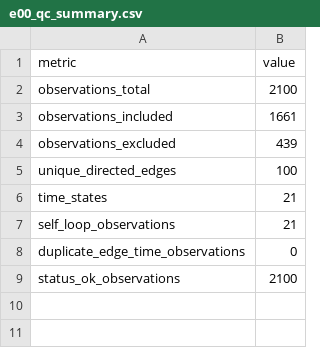
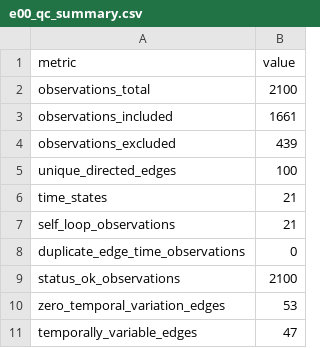
Before and after one commit to mushthofa/sparse-traffic-topology, a CSV file: results/tables/e00_qc_summary.csv, drawn as a sheet; the diff names each change by its address in the sheet, - before the commit and + after, or states it on an @@ line.

```diff
--- a/results/tables/e00_qc_summary.csv
+++ b/results/tables/e00_qc_summary.csv
+row 10: zero_temporal_variation_edges | 53
+row 11: temporally_variable_edges | 47
```
Also changed, not shown: data/processed/bandung_observed_v1.csv, results/tables/e00_distribution_summary.csv, 5 other files.
